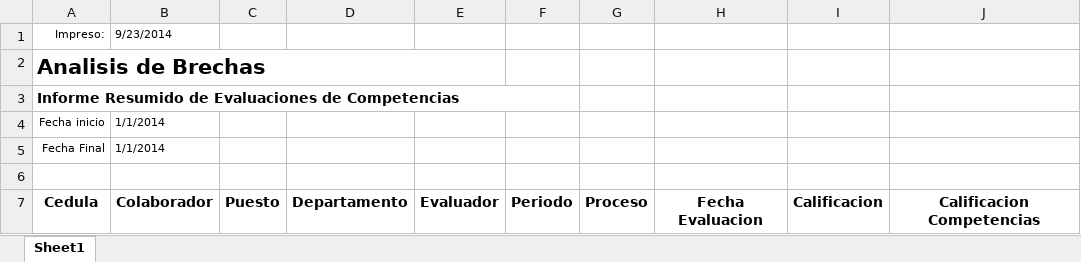
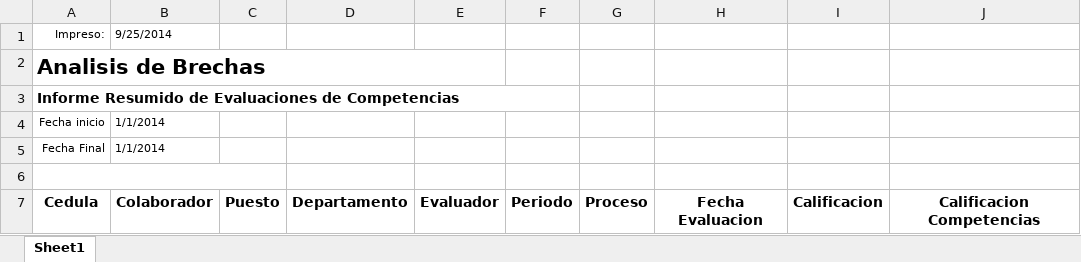
Before and after one commit to fquesada/uaca_carey, an Excel workbook: protected/modules/excel/templates/BrechasResumidoECTemplate.xlsx, sheet Sheet1, drawn as a sheet; only a part is shown; values as stored, in another font and other column widths than the file's, no borders; the diff names each change by its address in the sheet, - before the commit and + after, or states it on an @@ line.

Commit message:
Analisis de Brechas Resumido de EC filtrado por Departamentos

```diff
--- a/protected/modules/excel/templates/BrechasResumidoECTemplate.xlsx (sheet Sheet1)
+++ b/protected/modules/excel/templates/BrechasResumidoECTemplate.xlsx (sheet Sheet1)
-B1: 9/23/2014
+B1: 9/25/2014
+A6:C6 merged
```
Also changed, not shown: 4 other files.
